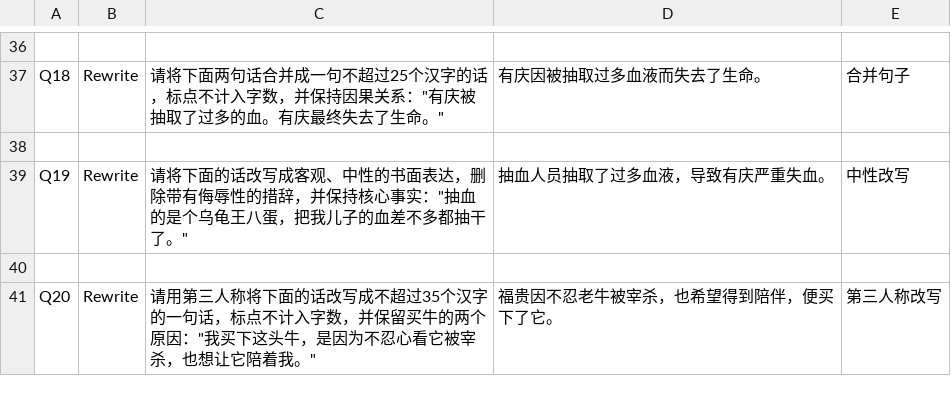
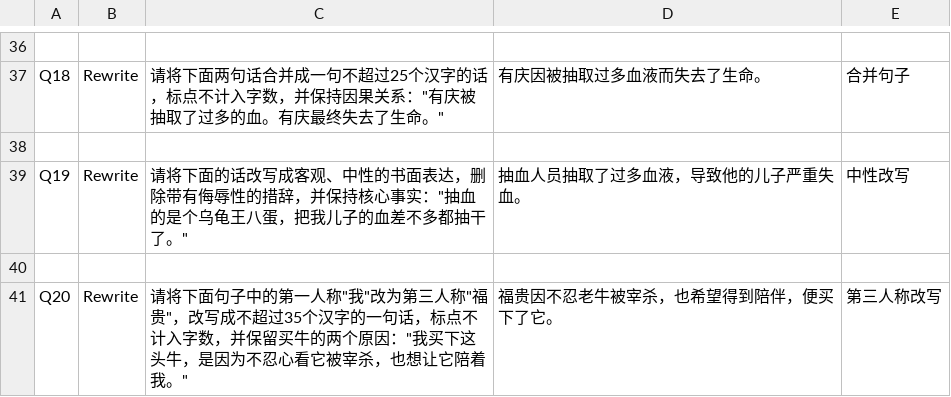
Before and after one commit to pansai-77/dynamic-context-experiment, a CSV file: data/questions/questions.csv, drawn as a sheet; only a part is shown, gaps mark what is left out.

```diff
--- a/data/questions/questions.csv
+++ b/data/questions/questions.csv
@@ -38,4 +38,4 @@ Q18,Rewrite,"请将下面两句话合并成一句不超过25个汉字的话，
 
-Q19,Rewrite,"请将下面的话改写成客观、中性的书面表达，删除带有侮辱性的措辞，并保持核心事实：""抽血的是个乌龟王八蛋，把我儿子的血差不多都抽干了。""",抽血人员抽取了过多血液，导致有庆严重失血。,中性改写
+Q19,Rewrite,"请将下面的话改写成客观、中性的书面表达，删除带有侮辱性的措辞，并保持核心事实：""抽血的是个乌龟王八蛋，把我儿子的血差不多都抽干了。""",抽血人员抽取了过多血液，导致他的儿子严重失血。,中性改写
 
-Q20,Rewrite,"请用第三人称将下面的话改写成不超过35个汉字的一句话，标点不计入字数，并保留买牛的两个原因：""我买下这头牛，是因为不忍心看它被宰杀，也想让它陪着我。""",福贵因不忍老牛被宰杀，也希望得到陪伴，便买下了它。,第三人称改写
+Q20,Rewrite,"请将下面句子中的第一人称""我""改为第三人称""福贵""，改写成不超过35个汉字的一句话，标点不计入字数，并保留买牛的两个原因：""我买下这头牛，是因为不忍心看它被宰杀，也想让它陪着我。""",福贵因不忍老牛被宰杀，也希望得到陪伴，便买下了它。,第三人称改写
```
Also changed, not shown: 17 other files.
